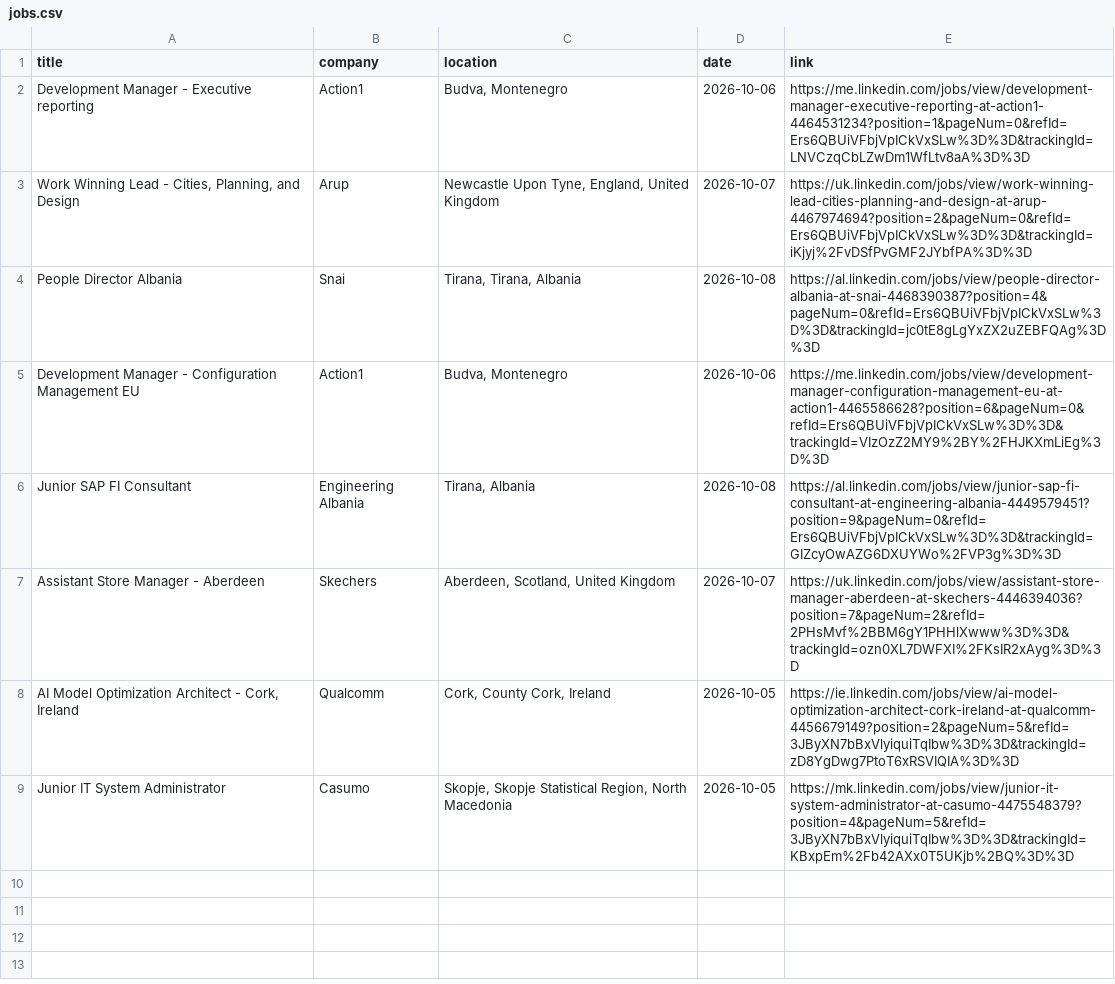
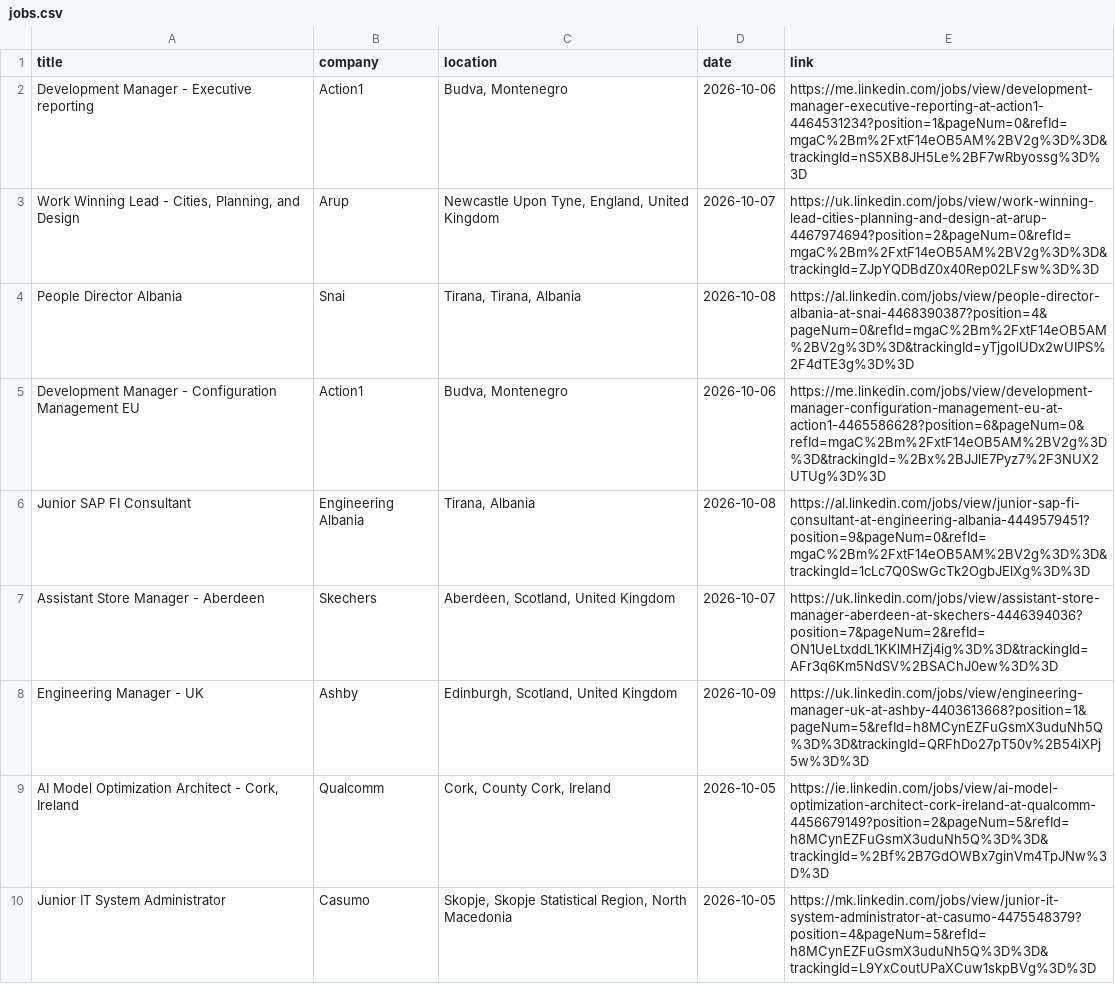
Before and after one commit to DaliaMuj/LinkedIn-Job-Tracker, a CSV file: data/jobs.csv, drawn as a sheet.

```diff
--- a/data/jobs.csv
+++ b/data/jobs.csv
@@ -1,9 +1,10 @@
 title,company,location,date,link
-Development Manager - Executive reporting,Action1,"Budva, Montenegro",2026-10-06,https://me.linkedin.com/jobs/view/development-manager-executive-reporting-at-action1-4464531234?position=1&pageNum=0&refId=Ers6QBUiVFbjVpICkVxSLw%3D%3D&trackingId=LNVCzqCbLZwDm1WfLtv8aA%3D%3D
-"Work Winning Lead - Cities, Planning, and Design",Arup,"Newcastle Upon Tyne, England, United Kingdom",2026-10-07,https://uk.linkedin.com/jobs/view/work-winning-lead-cities-planning-and-design-at-arup-4467974694?position=2&pageNum=0&refId=Ers6QBUiVFbjVpICkVxSLw%3D%3D&trackingId=iKjyj%2FvDSfPvGMF2JYbfPA%3D%3D
-People Director Albania,Snai,"Tirana, Tirana, Albania",2026-10-08,https://al.linkedin.com/jobs/view/people-director-albania-at-snai-4468390387?position=4&pageNum=0&refId=Ers6QBUiVFbjVpICkVxSLw%3D%3D&trackingId=jc0tE8gLgYxZX2uZEBFQAg%3D%3D
-Development Manager - Configuration Management EU,Action1,"Budva, Montenegro",2026-10-06,https://me.linkedin.com/jobs/view/development-manager-configuration-management-eu-at-action1-4465586628?position=6&pageNum=0&refId=Ers6QBUiVFbjVpICkVxSLw%3D%3D&trackingId=VIzOzZ2MY9%2BY%2FHJKXmLiEg%3D%3D
-Junior SAP FI Consultant,Engineering Albania,"Tirana, Albania",2026-10-08,https://al.linkedin.com/jobs/view/junior-sap-fi-consultant-at-engineering-albania-4449579451?position=9&pageNum=0&refId=Ers6QBUiVFbjVpICkVxSLw%3D%3D&trackingId=GIZcyOwAZG6DXUYWo%2FVP3g%3D%3D
-Assistant Store Manager - Aberdeen,Skechers,"Aberdeen, Scotland, United Kingdom",2026-10-07,https://uk.linkedin.com/jobs/view/assistant-store-manager-aberdeen-at-skechers-4446394036?position=7&pageNum=2&refId=2PHsMvf%2BBM6gY1PHHlXwww%3D%3D&trackingId=ozn0XL7DWFXI%2FKsIR2xAyg%3D%3D
-"AI Model Optimization Architect - Cork, Ireland",Qualcomm,"Cork, County Cork, Ireland",2026-10-05,https://ie.linkedin.com/jobs/view/ai-model-optimization-architect-cork-ireland-at-qualcomm-4456679149?position=2&pageNum=5&refId=3JByXN7bBxVlyiquiTqIbw%3D%3D&trackingId=zD8YgDwg7PtoT6xRSVIQIA%3D%3D
-Junior IT System Administrator,Casumo,"Skopje, Skopje Statistical Region, North Macedonia",2026-10-05,https://mk.linkedin.com/jobs/view/junior-it-system-administrator-at-casumo-4475548379?position=4&pageNum=5&refId=3JByXN7bBxVlyiquiTqIbw%3D%3D&trackingId=KBxpEm%2Fb42AXx0T5UKjb%2BQ%3D%3D
+Development Manager - Executive reporting,Action1,"Budva, Montenegro",2026-10-06,https://me.linkedin.com/jobs/view/development-manager-executive-reporting-at-action1-4464531234?position=1&pageNum=0&refId=mgaC%2Bm%2FxtF14eOB5AM%2BV2g%3D%3D&trackingId=nS5XB8JH5Le%2BF7wRbyossg%3D%3D
+"Work Winning Lead - Cities, Planning, and Design",Arup,"Newcastle Upon Tyne, England, United Kingdom",2026-10-07,https://uk.linkedin.com/jobs/view/work-winning-lead-cities-planning-and-design-at-arup-4467974694?position=2&pageNum=0&refId=mgaC%2Bm%2FxtF14eOB5AM%2BV2g%3D%3D&trackingId=ZJpYQDBdZ0x40Rep02LFsw%3D%3D
+People Director Albania,Snai,"Tirana, Tirana, Albania",2026-10-08,https://al.linkedin.com/jobs/view/people-director-albania-at-snai-4468390387?position=4&pageNum=0&refId=mgaC%2Bm%2FxtF14eOB5AM%2BV2g%3D%3D&trackingId=yTjgolUDx2wUIPS%2F4dTE3g%3D%3D
+Development Manager - Configuration Management EU,Action1,"Budva, Montenegro",2026-10-06,https://me.linkedin.com/jobs/view/development-manager-configuration-management-eu-at-action1-4465586628?position=6&pageNum=0&refId=mgaC%2Bm%2FxtF14eOB5AM%2BV2g%3D%3D&trackingId=%2Bx%2BJJlE7Pyz7%2F3NUX2UTUg%3D%3D
+Junior SAP FI Consultant,Engineering Albania,"Tirana, Albania",2026-10-08,https://al.linkedin.com/jobs/view/junior-sap-fi-consultant-at-engineering-albania-4449579451?position=9&pageNum=0&refId=mgaC%2Bm%2FxtF14eOB5AM%2BV2g%3D%3D&trackingId=1cLc7Q0SwGcTk2OgbJElXg%3D%3D
+Assistant Store Manager - Aberdeen,Skechers,"Aberdeen, Scotland, United Kingdom",2026-10-07,https://uk.linkedin.com/jobs/view/assistant-store-manager-aberdeen-at-skechers-4446394036?position=7&pageNum=2&refId=ON1UeLtxddL1KKlMHZj4ig%3D%3D&trackingId=AFr3q6Km5NdSV%2BSAChJ0ew%3D%3D
+Engineering Manager - UK,Ashby,"Edinburgh, Scotland, United Kingdom",2026-10-09,https://uk.linkedin.com/jobs/view/engineering-manager-uk-at-ashby-4403613668?position=1&pageNum=5&refId=h8MCynEZFuGsmX3uduNh5Q%3D%3D&trackingId=QRFhDo27pT50v%2B54iXPj5w%3D%3D
+"AI Model Optimization Architect - Cork, Ireland",Qualcomm,"Cork, County Cork, Ireland",2026-10-05,https://ie.linkedin.com/jobs/view/ai-model-optimization-architect-cork-ireland-at-qualcomm-4456679149?position=2&pageNum=5&refId=h8MCynEZFuGsmX3uduNh5Q%3D%3D&trackingId=%2Bf%2B7GdOWBx7ginVm4TpJNw%3D%3D
+Junior IT System Administrator,Casumo,"Skopje, Skopje Statistical Region, North Macedonia",2026-10-05,https://mk.linkedin.com/jobs/view/junior-it-system-administrator-at-casumo-4475548379?position=4&pageNum=5&refId=h8MCynEZFuGsmX3uduNh5Q%3D%3D&trackingId=L9YxCoutUPaXCuw1skpBVg%3D%3D
```
